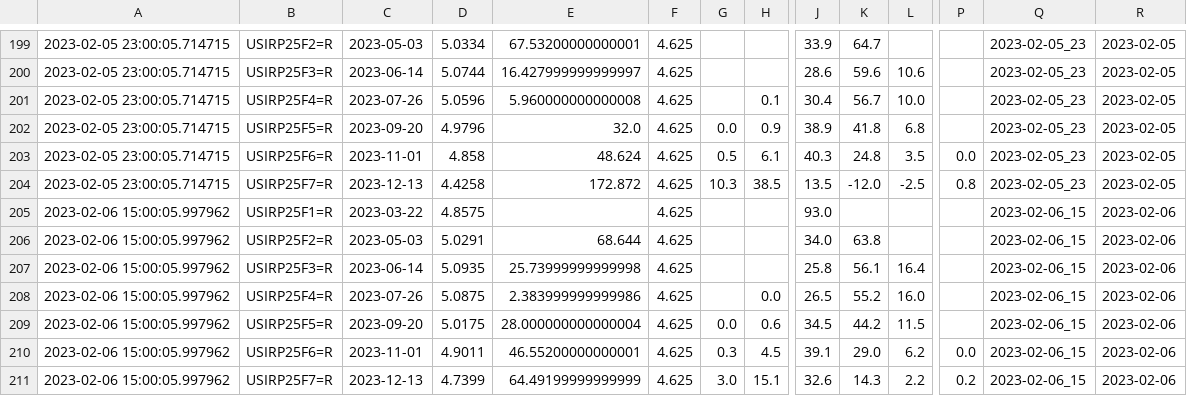
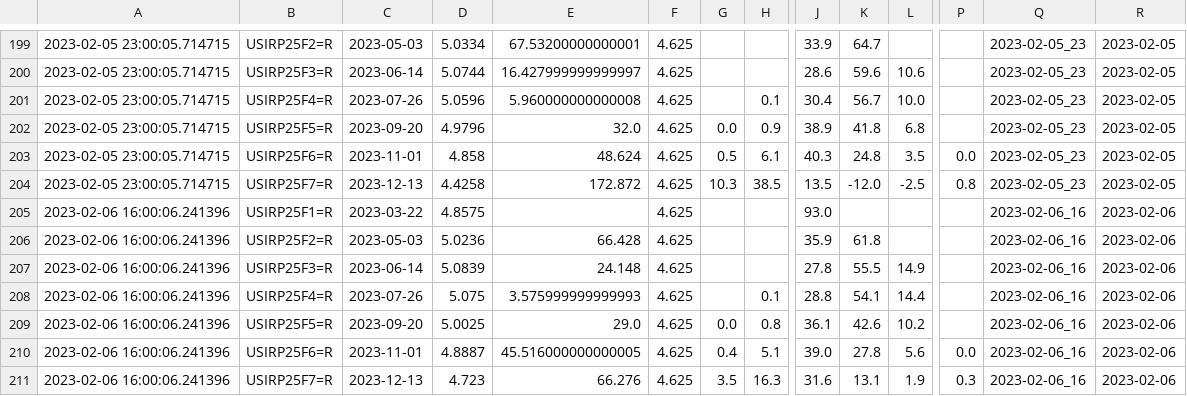
Before and after one commit to etq-quant/dashboard, a CSV file: irpr/data.csv, drawn as a sheet; only a part is shown, gaps mark what is left out; removed rows and columns are numbered as before the commit, all else as after; rows hold the shown columns only; the diff names each change by its address in the sheet, - before the commit and + after, or states it on an @@ line.

```diff
--- a/irpr/data.csv
+++ b/irpr/data.csv
-A205: 2023-02-06 15:00:05.997962
+A205: 2023-02-06 16:00:06.241396
-Q205: 2023-02-06_15
+Q205: 2023-02-06_16
-row 206: 2023-02-06 15:00:05.997962 | USIRP25F2=R | 2023-05-03 | 5.0291 | 68.644 | 4.625 |  |  | 34.0 | 63.8 |  |  | 2023-02-06_15 | 2023-02-06
-row 207: 2023-02-06 15:00:05.997962 | USIRP25F3=R | 2023-06-14 | 5.0935 | 25.73999999999998 | 4.625 |  |  | 25.8 | 56.1 | 16.4 |  | 2023-02-06_15 | 2023-02-06
-row 208: 2023-02-06 15:00:05.997962 | USIRP25F4=R | 2023-07-26 | 5.0875 | 2.383999999999986 | 4.625 |  | 0.0 | 26.5 | 55.2 | 16.0 |  | 2023-02-06_15 | 2023-02-06
-row 209: 2023-02-06 15:00:05.997962 | USIRP25F5=R | 2023-09-20 | 5.0175 | 28.000000000000004 | 4.625 | 0.0 | 0.6 | 34.5 | 44.2 | 11.5 |  | 2023-02-06_15 | 2023-02-06
-row 210: 2023-02-06 15:00:05.997962 | USIRP25F6=R | 2023-11-01 | 4.9011 | 46.55200000000001 | 4.625 | 0.3 | 4.5 | 39.1 | 29.0 | 6.2 | 0.0 | 2023-02-06_15 | 2023-02-06
-row 211: 2023-02-06 15:00:05.997962 | USIRP25F7=R | 2023-12-13 | 4.7399 | 64.49199999999999 | 4.625 | 3.0 | 15.1 | 32.6 | 14.3 | 2.2 | 0.2 | 2023-02-06_15 | 2023-02-06
+row 206: 2023-02-06 16:00:06.241396 | USIRP25F2=R | 2023-05-03 | 5.0236 | 66.428 | 4.625 |  |  | 35.9 | 61.8 |  |  | 2023-02-06_16 | 2023-02-06
+row 207: 2023-02-06 16:00:06.241396 | USIRP25F3=R | 2023-06-14 | 5.0839 | 24.148 | 4.625 |  |  | 27.8 | 55.5 | 14.9 |  | 2023-02-06_16 | 2023-02-06
+row 208: 2023-02-06 16:00:06.241396 | USIRP25F4=R | 2023-07-26 | 5.075 | 3.575999999999993 | 4.625 |  | 0.1 | 28.8 | 54.1 | 14.4 |  | 2023-02-06_16 | 2023-02-06
+row 209: 2023-02-06 16:00:06.241396 | USIRP25F5=R | 2023-09-20 | 5.0025 | 29.0 | 4.625 | 0.0 | 0.8 | 36.1 | 42.6 | 10.2 |  | 2023-02-06_16 | 2023-02-06
+row 210: 2023-02-06 16:00:06.241396 | USIRP25F6=R | 2023-11-01 | 4.8887 | 45.516000000000005 | 4.625 | 0.4 | 5.1 | 39.0 | 27.8 | 5.6 | 0.0 | 2023-02-06_16 | 2023-02-06
+row 211: 2023-02-06 16:00:06.241396 | USIRP25F7=R | 2023-12-13 | 4.723 | 66.276 | 4.625 | 3.5 | 16.3 | 31.6 | 13.1 | 1.9 | 0.3 | 2023-02-06_16 | 2023-02-06
```
Also changed, not shown: irpr/ldata.csv, 1 other file.
